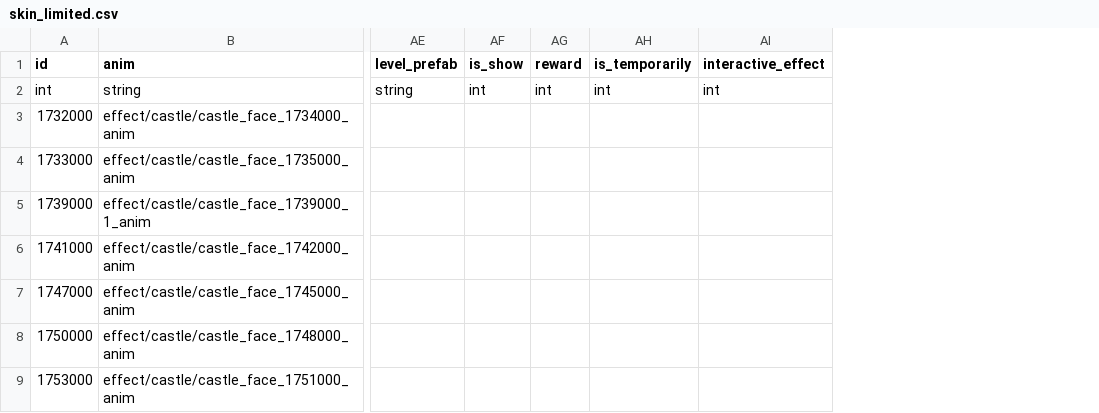
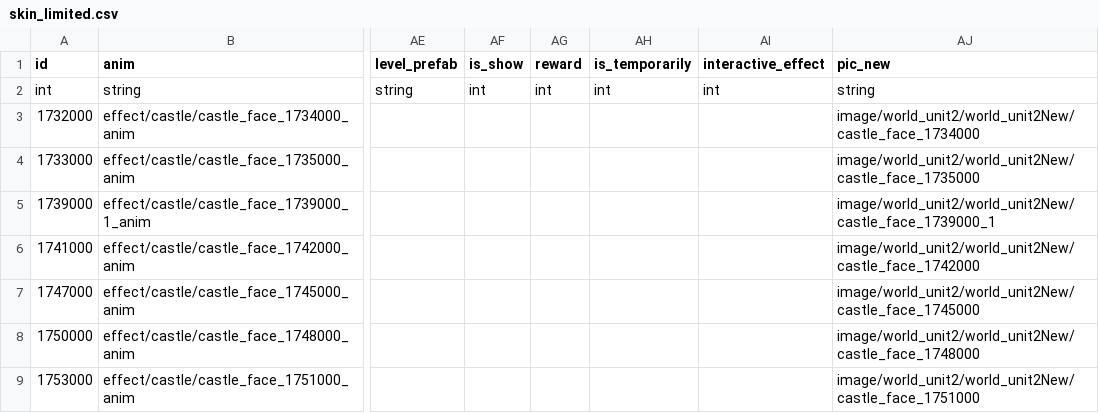
Before and after one commit to kelvinwop/tw-config, a CSV file: skin_limited.csv, drawn as a sheet; only a part is shown, gaps mark what is left out; the diff names each change by its address in the sheet, - before the commit and + after, or states it on an @@ line.

```diff
--- a/skin_limited.csv
+++ b/skin_limited.csv
+column AJ (pic_new), rows 2-9: string | image/world_unit2/world_unit2New/castle_face_1734000 | image/world_unit2/world_unit2New/castle_face_1735000 | image/world_unit2/world_unit2New/castle_face_1739000_1 | image/world_unit2/world_unit2New/castle_face_1742000 | image/world_unit2/world_unit2New/castle_face_1745000 | image/world_unit2/world_unit2New/castle_face_1748000 | image/world_unit2/world_unit2New/castle_face_1751000
```
Also changed, not shown: convert.csv, hero_skill.csv, 52 other files.
